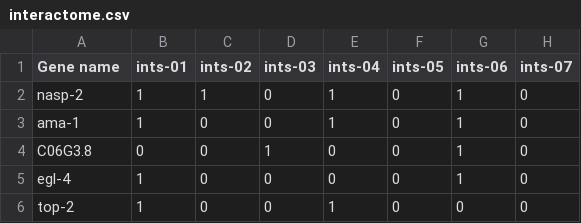
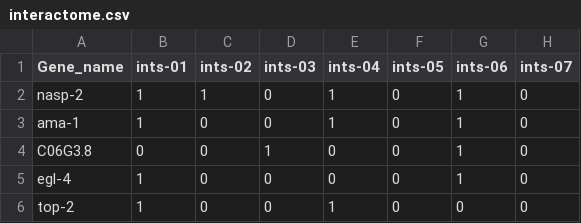
Before and after one commit to rolopeg/Cabello-Lab, a CSV file: UpSet/interactome.csv, drawn as a sheet; only a part is shown; the diff names each change by its address in the sheet, - before the commit and + after, or states it on an @@ line.

Commit message:
Update interactome.csv

```diff
--- a/UpSet/interactome.csv
+++ b/UpSet/interactome.csv
-A1: Gene name
+A1: Gene_name
```
